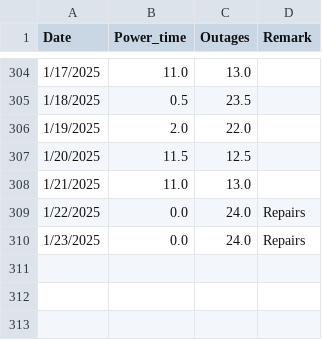
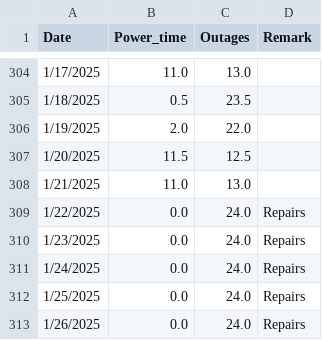
Before and after one commit to Azaya89/omoku-analysis, a CSV file: omoku_data.csv, drawn as a sheet; only a part is shown, gaps mark what is left out.

```diff
--- a/omoku_data.csv
+++ b/omoku_data.csv
@@ -310 +310,4 @@ Date,Power_time,Outages,Remark
 1/23/2025,0.0,24.0,Repairs
+1/24/2025,0.0,24.0,Repairs
+1/25/2025,0.0,24.0,Repairs
+1/26/2025,0.0,24.0,Repairs
```
